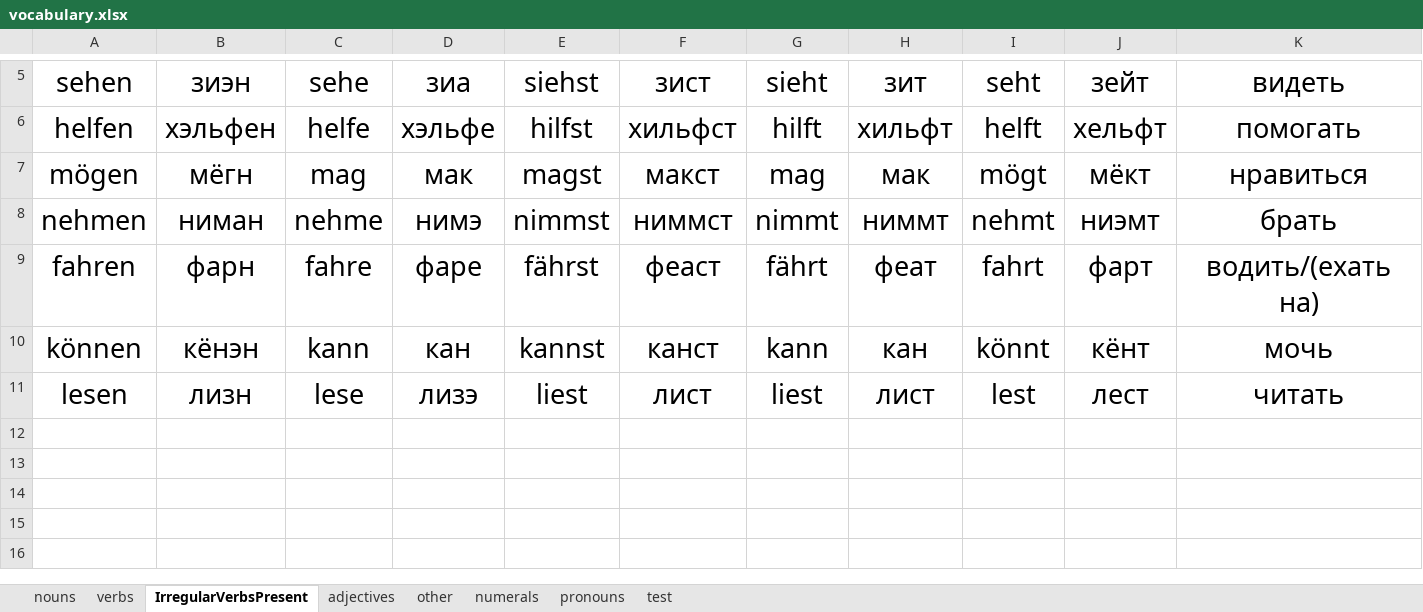
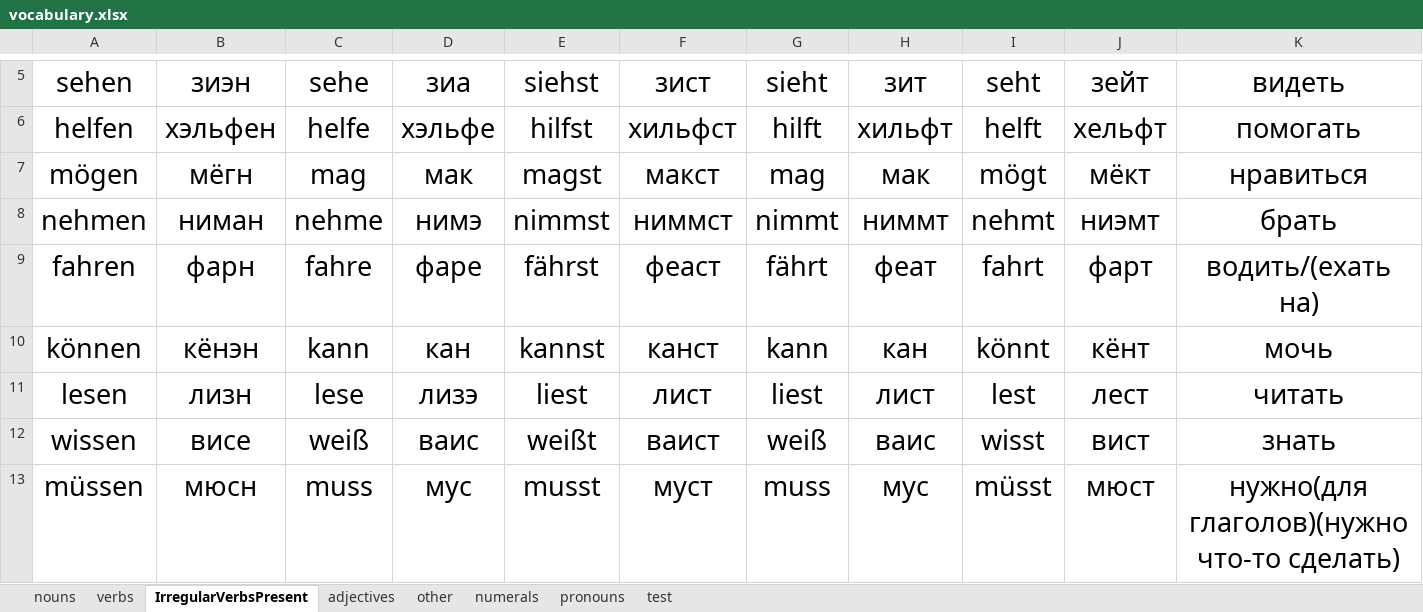
Before and after one commit to pronamka/dictation_manager, an Excel workbook: vocabulary.xlsx, sheet IrregularVerbsPresent, drawn as a sheet; only a part is shown, gaps mark what is left out; values as stored, in another font and other column widths than the file's, no borders; the diff names each change by its address in the sheet, - before the commit and + after, or states it on an @@ line.

```diff
--- a/vocabulary.xlsx (sheet IrregularVerbsPresent)
+++ b/vocabulary.xlsx (sheet IrregularVerbsPresent)
+row 12: wissen | висе | weiß | ваис | weißt | ваист | weiß | ваис | wisst | вист | знать
+row 13: müssen | мюсн | muss | мус | musst | муст | muss | мус | müsst | мюст | нужно(для глаголов)(нужно что-то сделать)
```
Also changed, not shown: sheet nouns, sheet verbs, sheet other, sheet adjectives.
